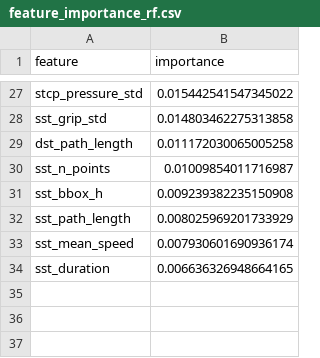
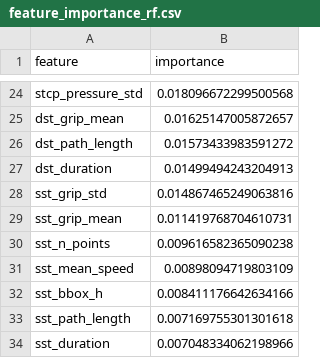
Before and after one commit to Wrlp/Detection-de-la-maladie-de-Parkinson-par-donnees-multimodales, a CSV file: reports/figures/spiral_uci/feature_importance_rf.csv, drawn as a sheet; only a part is shown, gaps mark what is left out; removed rows and columns are numbered as before the commit, all else as after; the diff covers the shown part only; the diff names each change by its address in the sheet, - before the commit and + after, or states it on an @@ line.

```diff
--- a/reports/figures/spiral_uci/feature_importance_rf.csv
+++ b/reports/figures/spiral_uci/feature_importance_rf.csv
-B24 (importance): 0.015442541547345022
+B24 (importance): 0.018096672299500568
-row 28: sst_grip_std | 0.014803462275313858
+row 25: dst_grip_mean | 0.01625147005872657
-B26 (importance): 0.011172030065005258
+B26 (importance): 0.01573433983591272
+row 27: dst_duration | 0.01499494243204913
+row 28: sst_grip_std | 0.014867465249063816
+row 29: sst_grip_mean | 0.011419768704610731
-B30 (importance): 0.01009854011716987
+B30 (importance): 0.009616582365090238
+row 31: sst_mean_speed | 0.00898094719803109
-B32 (importance): 0.009239382235150908
+B32 (importance): 0.008411176642634166
-B33 (importance): 0.008025969201733929
+B33 (importance): 0.007169755301301618
-row 33: sst_mean_speed | 0.007930601690936174
-B34 (importance): 0.006636326948664165
+B34 (importance): 0.007048334062198966
```
Also changed, not shown: 10 added rows, 13 removed rows and 12 edited cells elsewhere in this file, reports/figures/spiral_uci/features_per_subject.csv, 31 other files.
